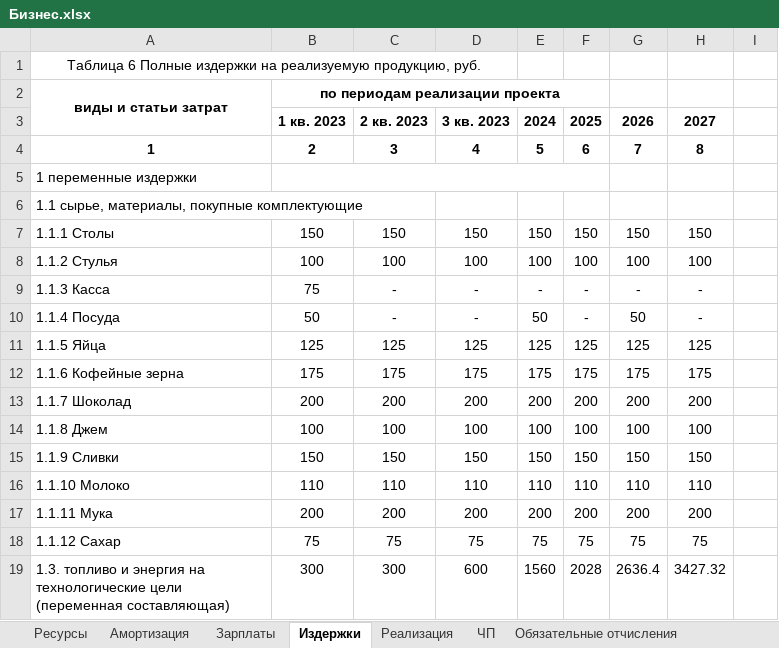
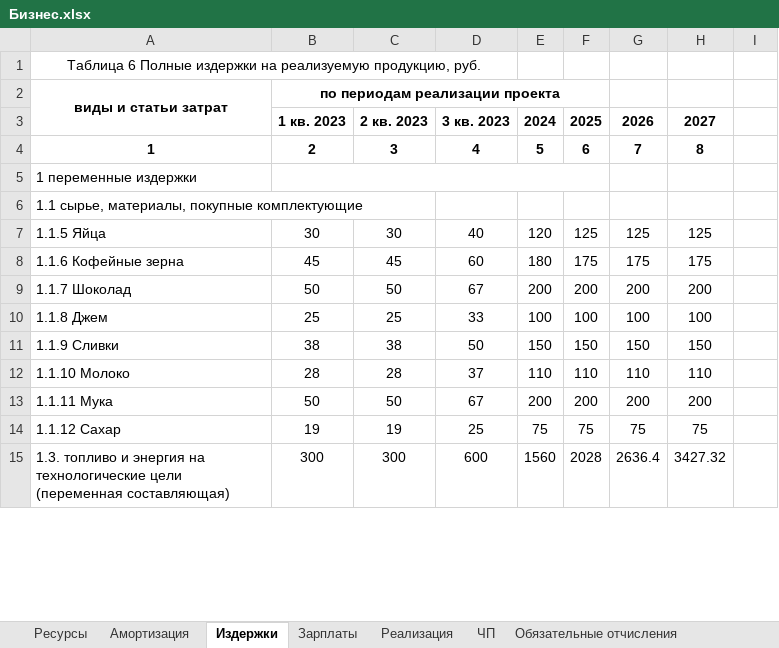
Before and after one commit to Accgen/6_semester, an Excel workbook: Business/Бизнес.xlsx, sheet Издержки, drawn as a sheet; only a part is shown; values as stored, in another font and other column widths than the file's, no borders; removed rows and columns are numbered as before the commit, all else as after; the diff covers the shown part only; the diff names each change by its address in the sheet, - before the commit and + after, or states it on an @@ line.

```diff
--- a/Business/Бизнес.xlsx (sheet Издержки)
+++ b/Business/Бизнес.xlsx (sheet Издержки)
@@ sheet tab order changed: Ресурсы | Амортизация | Издержки | Зарплаты | Реализация | ЧП | Обязательные отчисления @@
-row 7: 1.1.1 Столы | 150 | 150 | 150 | 150 | 150 | 150 | 150
-row 8: 1.1.2 Стулья | 100 | 100 | 100 | 100 | 100 | 100 | 100
-row 9: 1.1.3 Касса | 75 | - | - | - | - | - | -
-row 10: 1.1.4 Посуда | 50 | - | - | 50 | - | 50 | -
-B7: 125
+B7: 30
-C7: 125
+C7: 30
-D7: 125
+D7: 40
-E7: 125
+E7: 120
-B8: 175
+B8: 45
-C8: 175
+C8: 45
-D8: 175
+D8: 60
-E8: 175
+E8: 180
-B9: 200
+B9: 50
-C9: 200
+C9: 50
-D9: 200
+D9: 67
-B10: 100
+B10: 25
-C10: 100
+C10: 25
-D10: 100
+D10: 33
-B11: 150
+B11: 38
-C11: 150
+C11: 38
-D11: 150
+D11: 50
-B12: 110
+B12: 28
-C12: 110
+C12: 28
-D12: 110
+D12: 37
-B13: 200
+B13: 50
-C13: 200
+C13: 50
-D13: 200
+D13: 67
-B14: 75
+B14: 19
-C14: 75
+C14: 19
-D14: 75
+D14: 25
```
Also changed, not shown: 47 edited cells and cell formats elsewhere in this sheet, sheet Ресурсы, sheet Дисконт доход, sheet Зарплаты, sheet Потребности, sheet ЧП, sheet Итог, 5 more sheets, formulas that keep their value, 8 other files.
